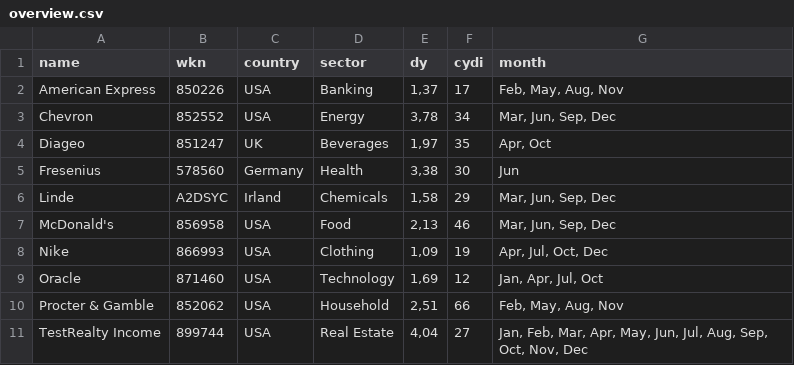
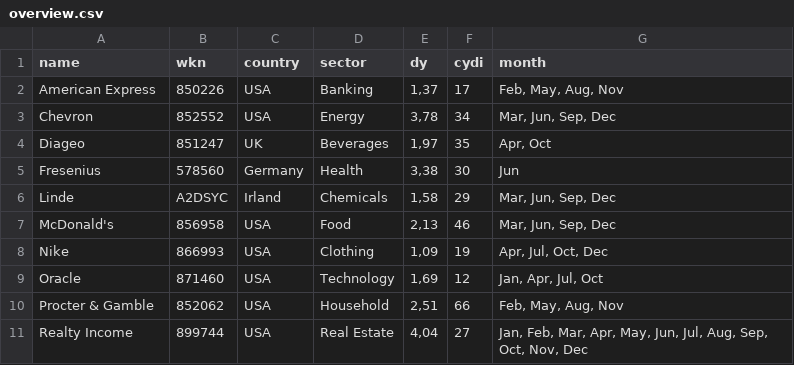
Before and after one commit to loelschlaeger/100euros, a CSV file: data/overview.csv, drawn as a sheet.

Commit message:
Just for test.

```diff
--- a/data/overview.csv
+++ b/data/overview.csv
@@ -10,2 +10,2 @@ Oracle;871460;USA;Technology;1,69;12;Jan, Apr, Jul, Oct
 Procter & Gamble;852062;USA;Household;2,51;66;Feb, May, Aug, Nov
-TestRealty Income;899744;USA;Real Estate;4,04;27;Jan, Feb, Mar, Apr, May, Jun, Jul, Aug, Sep, Oct, Nov, Dec
+Realty Income;899744;USA;Real Estate;4,04;27;Jan, Feb, Mar, Apr, May, Jun, Jul, Aug, Sep, Oct, Nov, Dec
```
Also changed, not shown: 1 other file.
